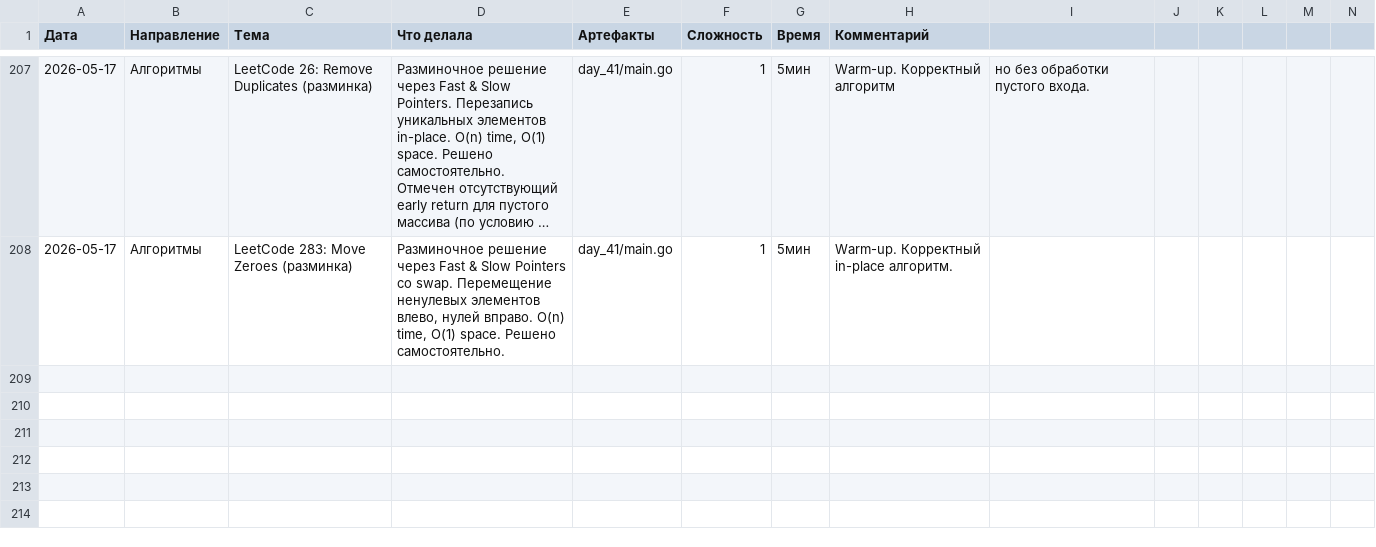
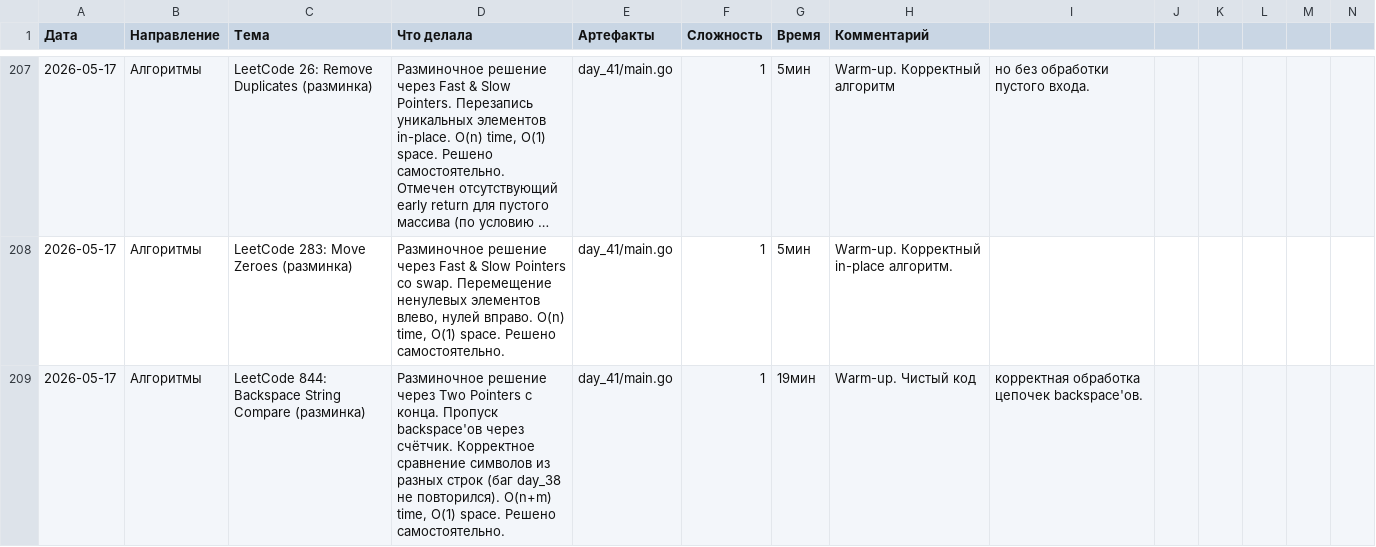
Before and after one commit to bryack/algorithms, a CSV file: journal.csv, drawn as a sheet; only a part is shown, gaps mark what is left out; long unchanged cells end in …; the diff names each change by its address in the sheet, - before the commit and + after, or states it on an @@ line.

Commit message:
add backspaceCompare for LeetCode 844
- Two pointers from end with backspace counter
- getNextValid helper skips backspaced characters
- O(n+m) time, O(1) space

```diff
--- a/journal.csv
+++ b/journal.csv
+row 209: 2026-05-17 | Алгоритмы | LeetCode 844: Backspace String Compare (разминка) | Разминочное решение через Two Pointers с конца. Пропуск backspace'ов через счётчик. Корректное сравнение символов из разных строк (баг day_38 не повторился). O(n+m) time, O(1) space. Решено самостоятельно. | day_41/main.go | 1 | 19мин | Warm-up. Чистый код | корректная обработка цепочек backspace'ов.
```
Also changed, not shown: 2 other files.
